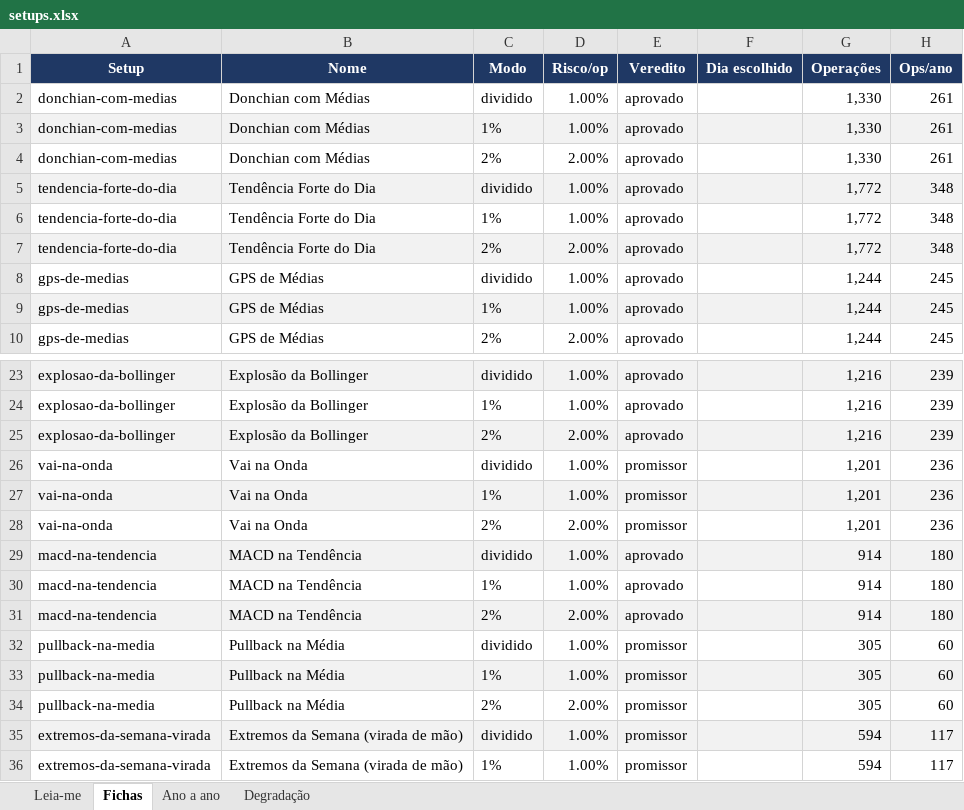
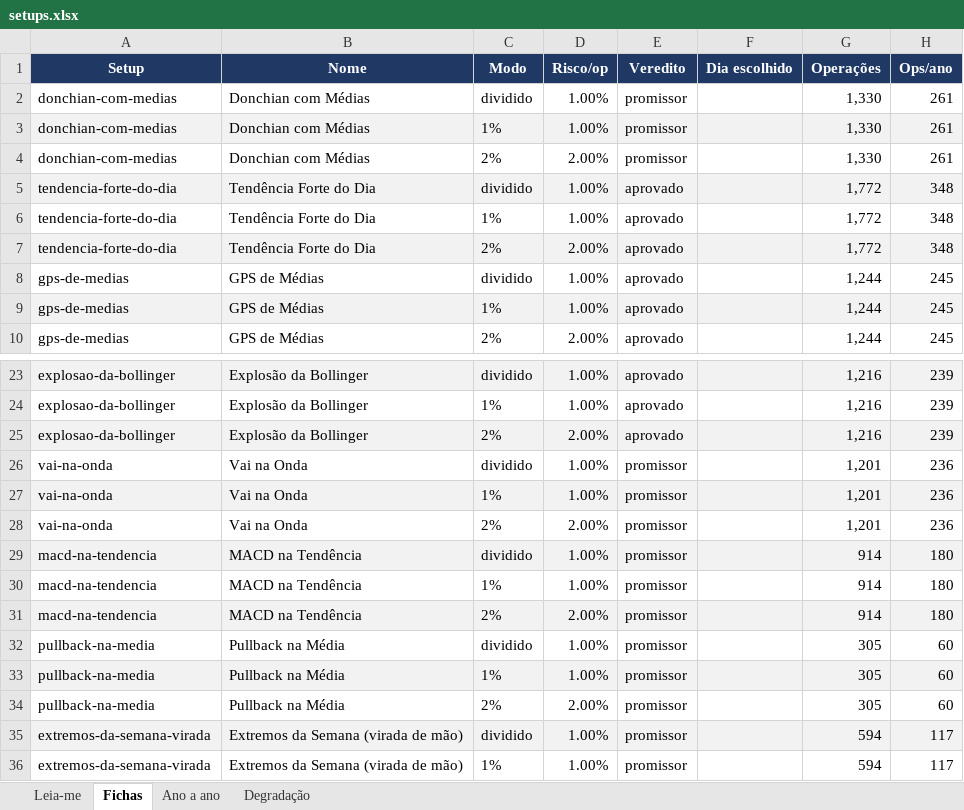
Before and after one commit to jarbasdacosta/safecluster, an Excel workbook: content/entender/setups.xlsx, sheet Fichas, drawn as a sheet; only a part is shown, gaps mark what is left out; values as stored, in another font and other column widths than the file's, no borders; the diff names each change by its address in the sheet, - before the commit and + after, or states it on an @@ line.

```diff
--- a/content/entender/setups.xlsx (sheet Fichas)
+++ b/content/entender/setups.xlsx (sheet Fichas)
-E2:E4 (Veredito): aprovado
+E2:E4 (Veredito): promissor
-E29:E31 (Veredito): aprovado
+E29:E31 (Veredito): promissor
```
Also changed, not shown: sheet Leia-me, content/entender/regras.xlsx, 38 other files.
